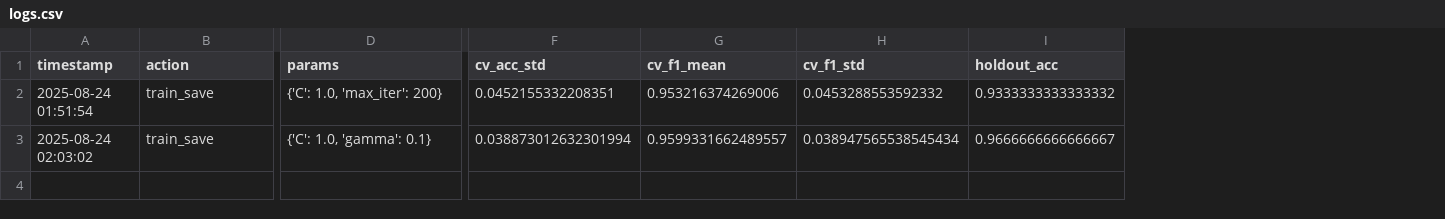
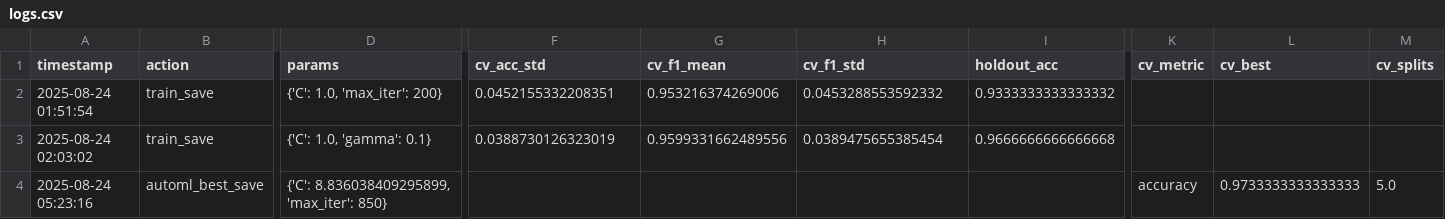
Before and after one commit to Zimon23/20250824augustproject, a CSV file: models/logs.csv, drawn as a sheet; only a part is shown, gaps mark what is left out; rows hold the shown columns only; the diff names each change by its address in the sheet, - before the commit and + after, or states it on an @@ line.

```diff
--- a/models/logs.csv
+++ b/models/logs.csv
+column K (cv_metric), empty
+column L (cv_best), empty
+column M (cv_splits), empty
-F3 (cv_acc_std): 0.038873012632301994
+F3 (cv_acc_std): 0.0388730126323019
-G3 (cv_f1_mean): 0.9599331662489557
+G3 (cv_f1_mean): 0.9599331662489556
-H3 (cv_f1_std): 0.038947565538545434
+H3 (cv_f1_std): 0.0389475655385454
-I3 (holdout_acc): 0.9666666666666667
+I3 (holdout_acc): 0.9666666666666668
+row 4: 2025-08-24 05:23:16 | automl_best_save | {'C': 8.836038409295899, 'max_iter': 850} |  |  |  |  | accuracy | 0.9733333333333333 | 5.0
```
Also changed, not shown: 4 other files.
